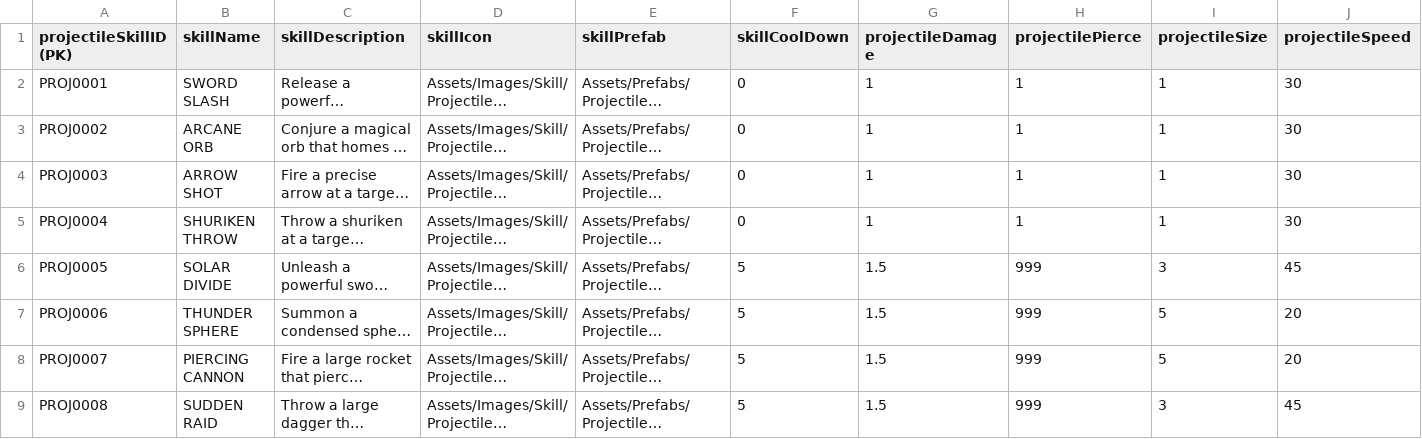
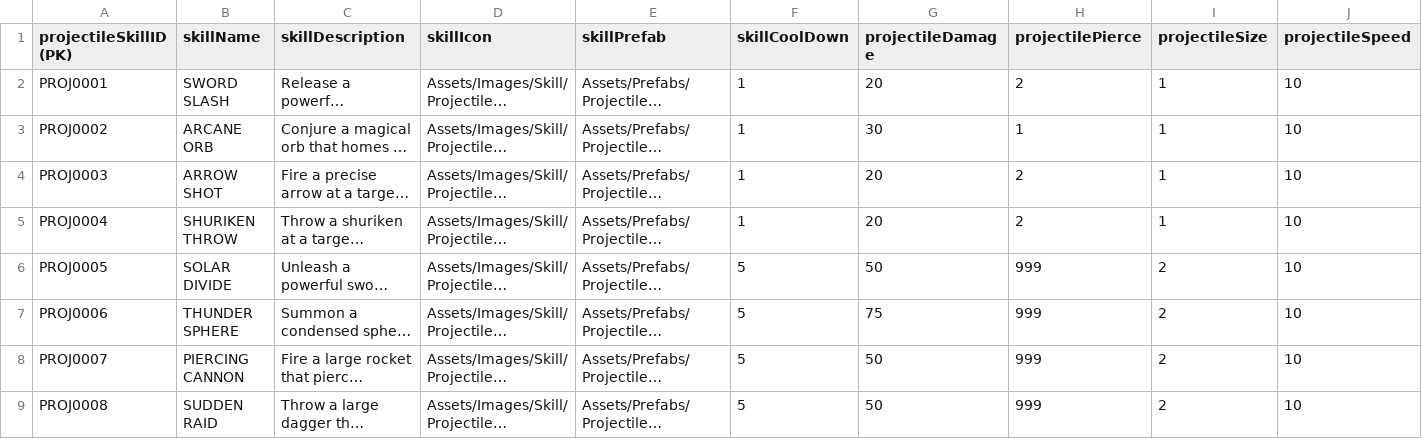
Before and after one commit to Gyoza-Gyoza/Dog-Game, a CSV file: Assets/StreamingAssets/Databases/ProjectileSkillList.csv, drawn as a sheet; long unchanged cells end in …; the diff names each change by its address in the sheet, - before the commit and + after, or states it on an @@ line.

```diff
--- a/Assets/StreamingAssets/Databases/ProjectileSkillList.csv
+++ b/Assets/StreamingAssets/Databases/ProjectileSkillList.csv
-F2:F5 (skillCoolDown): 0
+F2:F5 (skillCoolDown): 1
-G2 (projectileDamage): 1
+G2 (projectileDamage): 20
-H2 (projectilePierce): 1
+H2 (projectilePierce): 2
-J2:J5 (projectileSpeed): 30
+J2:J5 (projectileSpeed): 10
-G3 (projectileDamage): 1
+G3 (projectileDamage): 30
-G4:G5 (projectileDamage): 1
+G4:G5 (projectileDamage): 20
-H4:H5 (projectilePierce): 1
+H4:H5 (projectilePierce): 2
-G6 (projectileDamage): 1.5
+G6 (projectileDamage): 50
-I6 (projectileSize): 3
+I6 (projectileSize): 2
-J6 (projectileSpeed): 45
+J6 (projectileSpeed): 10
-G7 (projectileDamage): 1.5
+G7 (projectileDamage): 75
-I7:I8 (projectileSize): 5
+I7:I8 (projectileSize): 2
-J7:J8 (projectileSpeed): 20
+J7:J8 (projectileSpeed): 10
-G8:G9 (projectileDamage): 1.5
+G8:G9 (projectileDamage): 50
-I9 (projectileSize): 3
+I9 (projectileSize): 2
-J9 (projectileSpeed): 45
+J9 (projectileSpeed): 10
```
Also changed, not shown: Assets/StreamingAssets/Databases/AOESkillList.csv, Assets/StreamingAssets/Databases/ClassList.csv, 44 other files.
